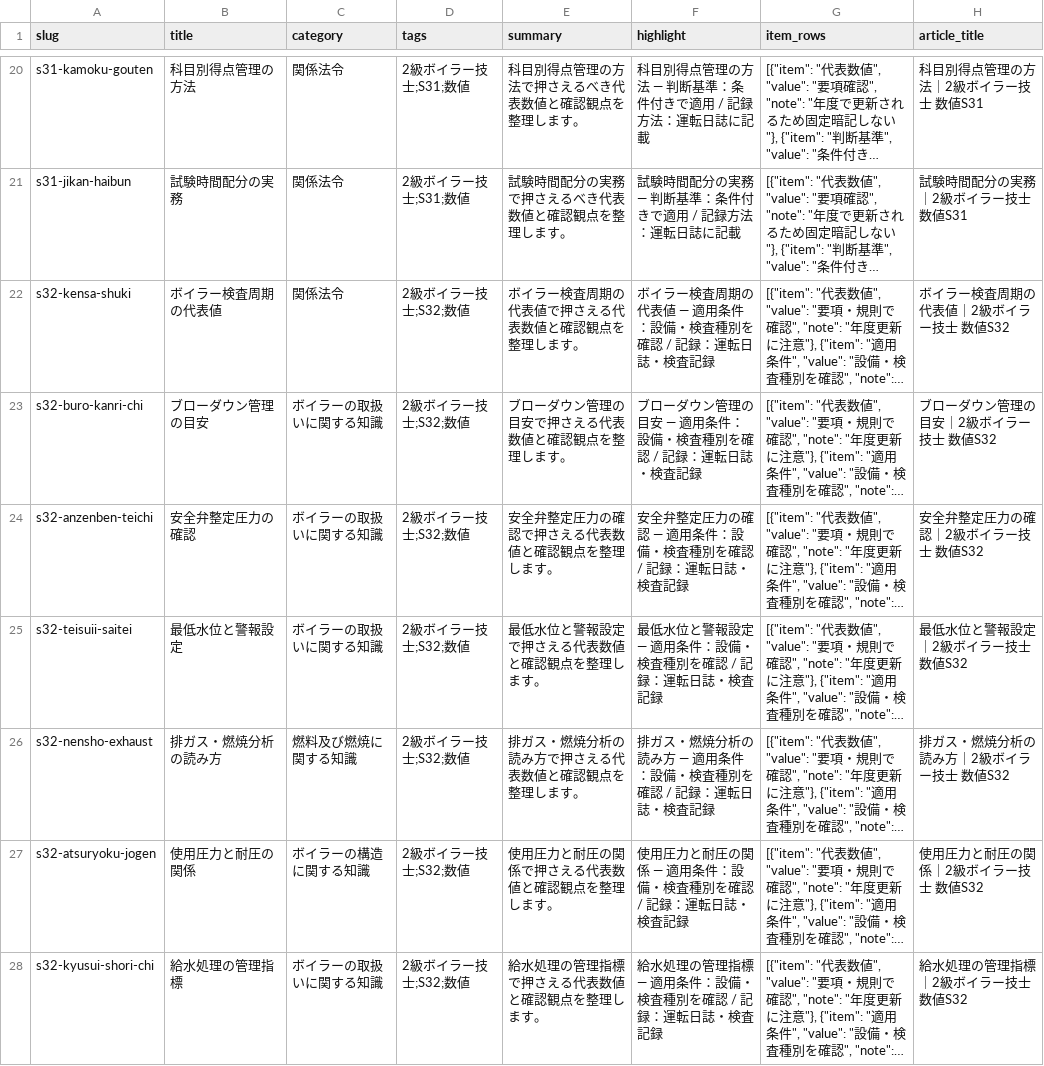
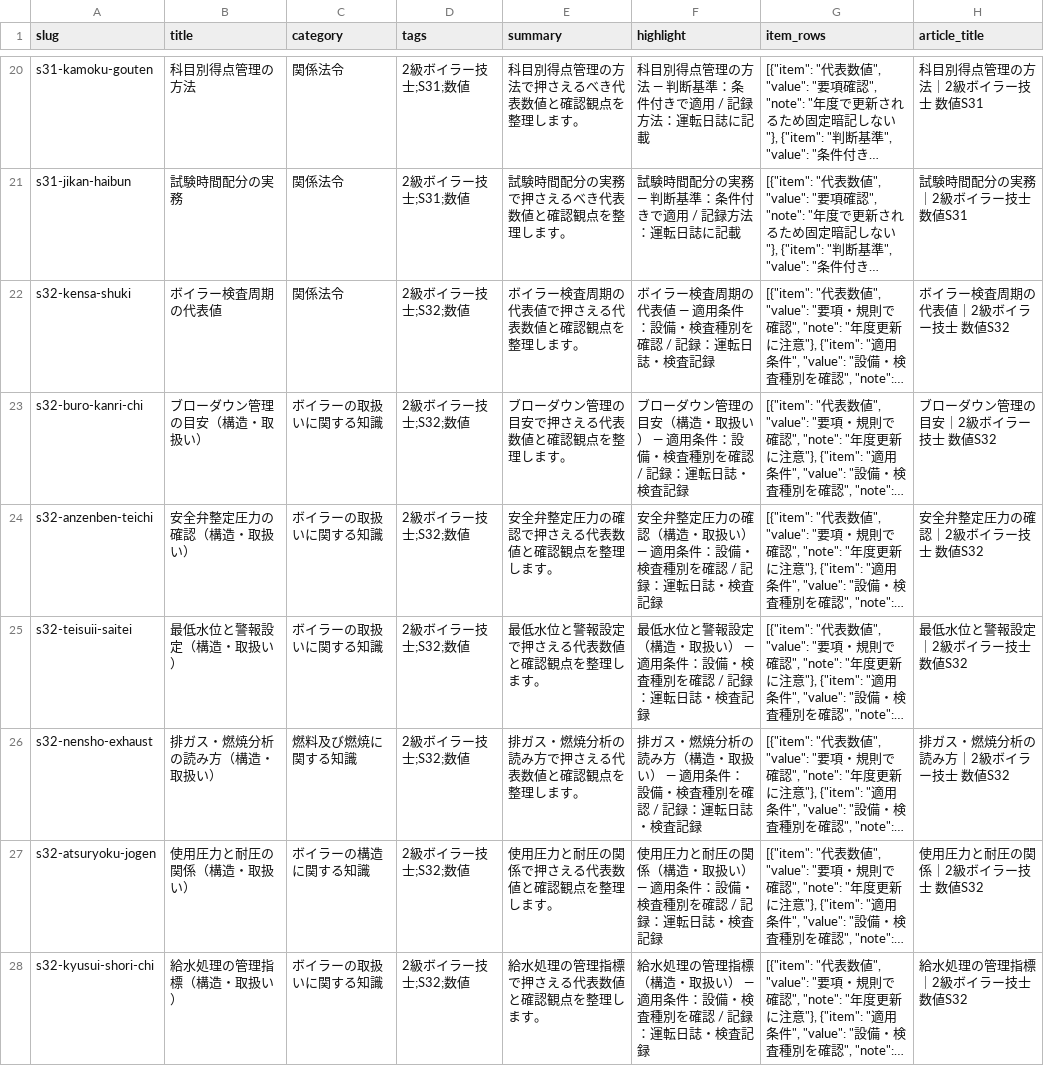
Before and after one commit to takkenshiken2026-sudo/boiler-master, a CSV file: data/numbers.csv, drawn as a sheet; only a part is shown, gaps mark what is left out; long unchanged cells end in …; the diff covers the shown part only; the diff names each change by its address in the sheet, - before the commit and + after, or states it on an @@ line.

```diff
--- a/data/numbers.csv
+++ b/data/numbers.csv
-B23 (title): ブローダウン管理の目安
+B23 (title): ブローダウン管理の目安（構造・取扱い）
-F23 (highlight): …理の目安 — 適用…
+F23 (highlight): …理の目安（構造・取扱い） — 適用…
-B24 (title): 安全弁整定圧力の確認
+B24 (title): 安全弁整定圧力の確認（構造・取扱い）
-F24 (highlight): …力の確認 — 適用…
+F24 (highlight): …力の確認（構造・取扱い） — 適用…
-B25 (title): 最低水位と警報設定
+B25 (title): 最低水位と警報設定（構造・取扱い）
-F25 (highlight): …警報設定 — 適用…
+F25 (highlight): …警報設定（構造・取扱い） — 適用…
-B26 (title): 排ガス・燃焼分析の読み方
+B26 (title): 排ガス・燃焼分析の読み方（構造・取扱い）
-F26 (highlight): …の読み方 — 適用…
+F26 (highlight): …の読み方（構造・取扱い） — 適用…
-B27 (title): 使用圧力と耐圧の関係
+B27 (title): 使用圧力と耐圧の関係（構造・取扱い）
-F27 (highlight): …圧の関係 — 適用…
+F27 (highlight): …圧の関係（構造・取扱い） — 適用…
-B28 (title): 給水処理の管理指標
+B28 (title): 給水処理の管理指標（構造・取扱い）
-F28 (highlight): …管理指標 — 適用…
+F28 (highlight): …管理指標（構造・取扱い） — 適用…
```
Also changed, not shown: 28 edited cells elsewhere in this file, data/mistakes.csv, 32 other files.
